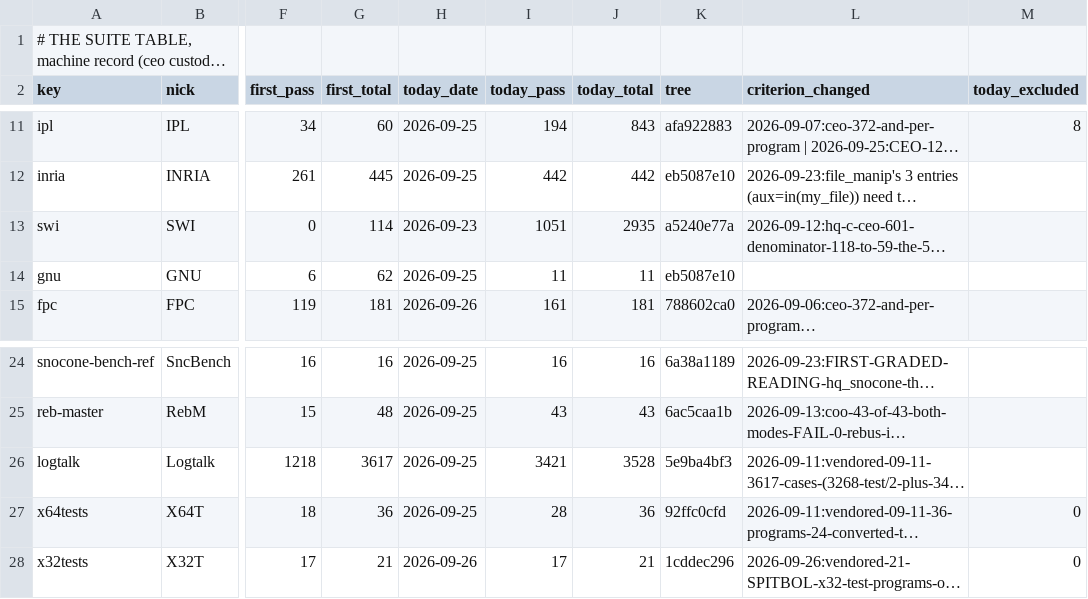
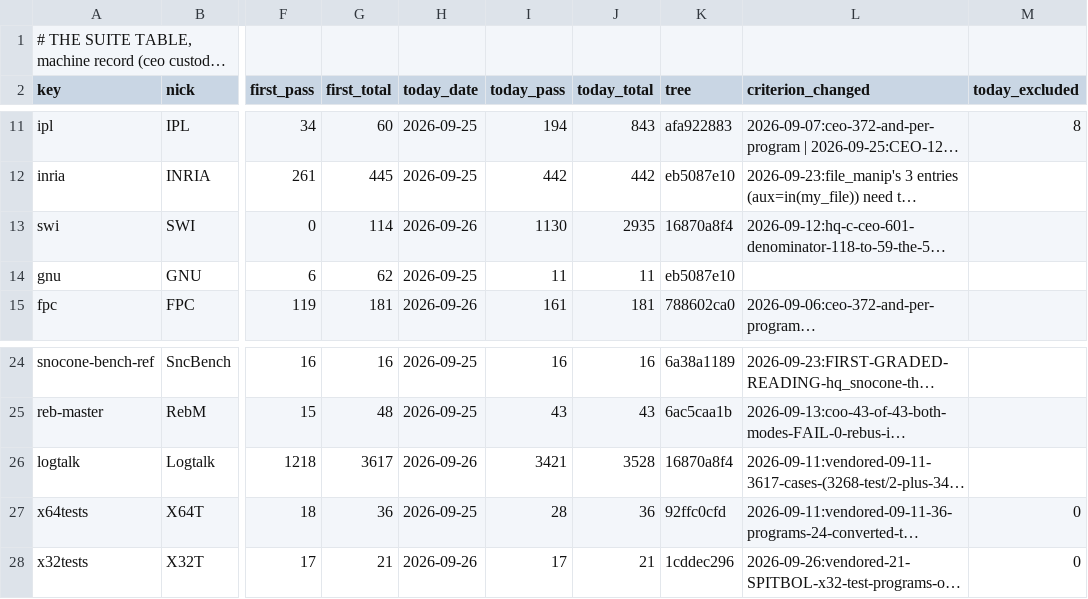
Before and after one commit to snobol4ever/.github, a TSV file: SUITES.tsv, drawn as a sheet; only a part is shown, gaps mark what is left out; long unchanged cells end in …; the diff names each change by its address in the sheet, - before the commit and + after, or states it on an @@ line.

```diff
--- a/SUITES.tsv
+++ b/SUITES.tsv
-H13 (today_date): 2026-09-23
+H13 (today_date): 2026-09-26
-I13 (today_pass): 1051
+I13 (today_pass): 1130
-K13 (tree): a5240e77a
+K13 (tree): 16870a8f4
-H26 (today_date): 2026-09-25
+H26 (today_date): 2026-09-26
-K26 (tree): 5e9ba4bf3
+K26 (tree): 16870a8f4
```
Also changed, not shown: 3 other files.
